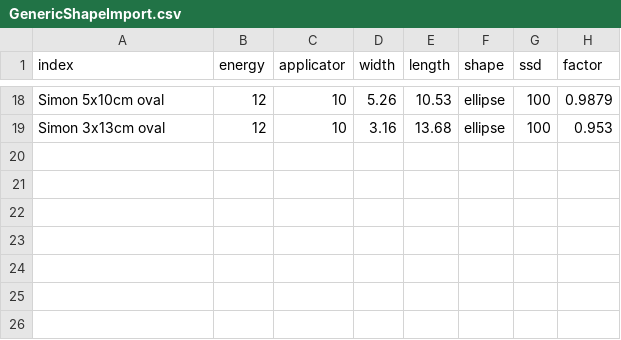
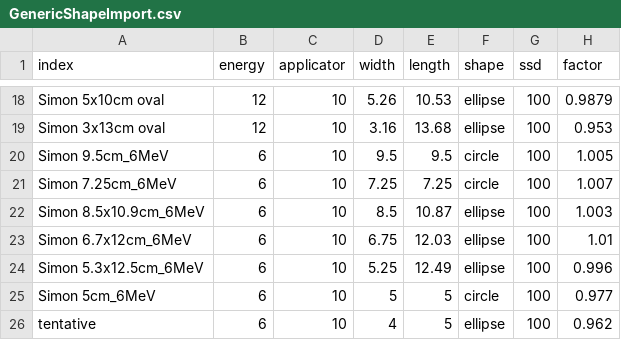
Before and after one commit to SimonBiggs/electronfactors, a CSV file: examples/user_inputs/GenericShapeImport.csv, drawn as a sheet; only a part is shown, gaps mark what is left out; the diff names each change by its address in the sheet, - before the commit and + after, or states it on an @@ line.

```diff
--- a/examples/user_inputs/GenericShapeImport.csv
+++ b/examples/user_inputs/GenericShapeImport.csv
+row 20: Simon 9.5cm_6MeV | 6 | 10 | 9.5 | 9.5 | circle | 100 | 1.005
+row 21: Simon 7.25cm_6MeV | 6 | 10 | 7.25 | 7.25 | circle | 100 | 1.007
+row 22: Simon 8.5x10.9cm_6MeV | 6 | 10 | 8.5 | 10.87 | ellipse | 100 | 1.003
+row 23: Simon 6.7x12cm_6MeV | 6 | 10 | 6.75 | 12.03 | ellipse | 100 | 1.01
+row 24: Simon 5.3x12.5cm_6MeV | 6 | 10 | 5.25 | 12.49 | ellipse | 100 | 0.996
+row 25: Simon 5cm_6MeV | 6 | 10 | 5 | 5 | circle | 100 | 0.977
+row 26: tentative | 6 | 10 | 4 | 5 | ellipse | 100 | 0.962
```
Also changed, not shown: 40 other files.
